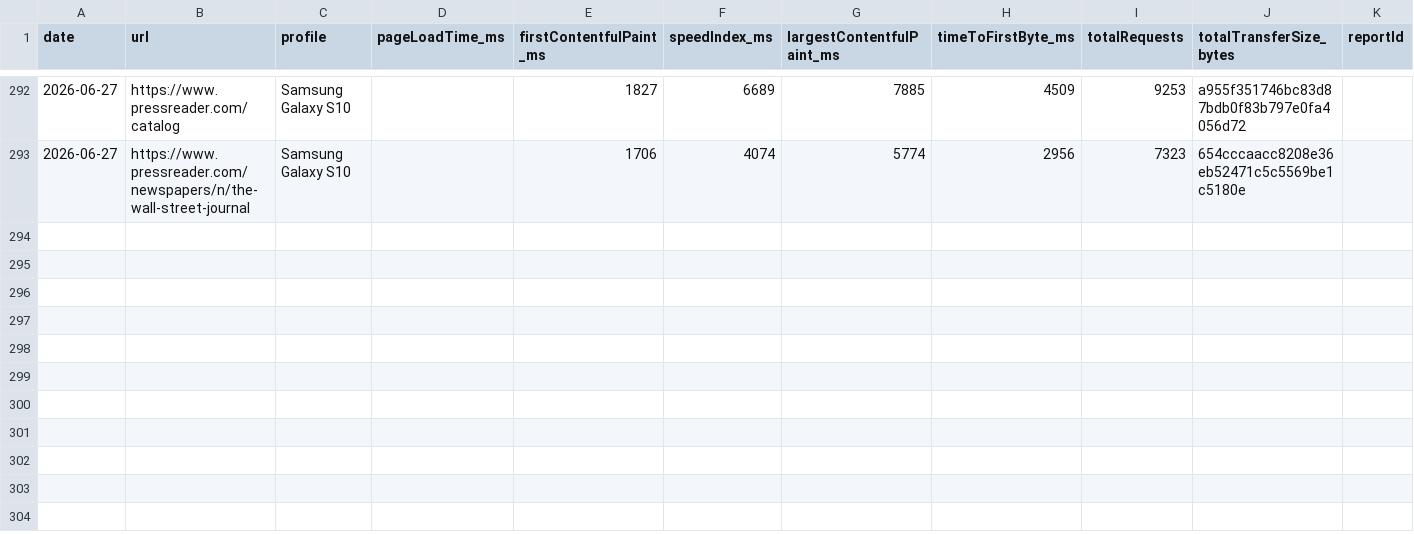
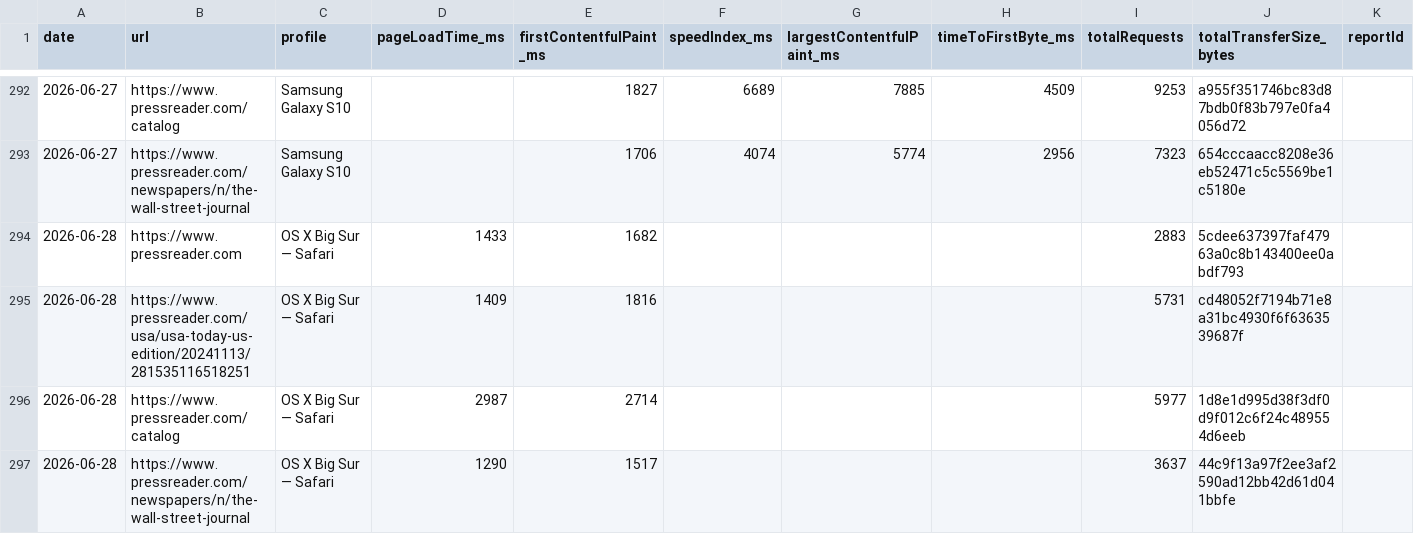
Before and after one commit to moe-auda/browser-stack, a CSV file: results/all-results.csv, drawn as a sheet; only a part is shown, gaps mark what is left out; rows hold the shown columns only; the diff names each change by its address in the sheet, - before the commit and + after, or states it on an @@ line.

```diff
--- a/results/all-results.csv
+++ b/results/all-results.csv
+row 294: 2026-06-28 | https://www.pressreader.com | OS X Big Sur — Safari | 1433 | 1682 |  |  |  | 2883 | 5cdee637397faf47963a0c8b143400ee0abdf793
+row 295: 2026-06-28 | https://www.pressreader.com/usa/usa-today-us-edition/20241113/281535116518251 | OS X Big Sur — Safari | 1409 | 1816 |  |  |  | 5731 | cd48052f7194b71e8a31bc4930f6f6363539687f
+row 296: 2026-06-28 | https://www.pressreader.com/catalog | OS X Big Sur — Safari | 2987 | 2714 |  |  |  | 5977 | 1d8e1d995d38f3df0d9f012c6f24c489554d6eeb
+row 297: 2026-06-28 | https://www.pressreader.com/newspapers/n/the-wall-street-journal | OS X Big Sur — Safari | 1290 | 1517 |  |  |  | 3637 | 44c9f13a97f2ee3af2590ad12bb42d61d041bbfe
```
Also changed, not shown: 2 other files.
